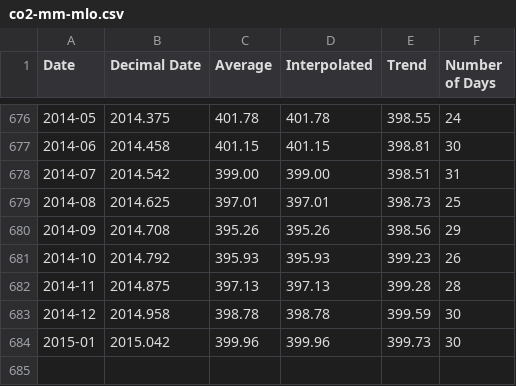
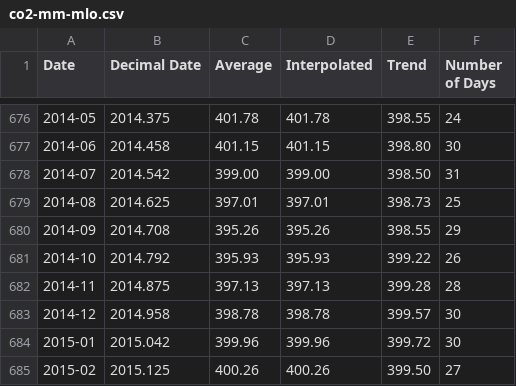
Before and after one commit to datasets/co2-ppm, a CSV file: data/co2-mm-mlo.csv, drawn as a sheet; only a part is shown, gaps mark what is left out; the diff covers the shown part only.

```diff
--- a/data/co2-mm-mlo.csv
+++ b/data/co2-mm-mlo.csv
@@ -676,9 +676,10 @@ Date,Decimal Date,Average,Interpolated,Trend,Number of Days
 2014-05,2014.375,401.78,401.78,398.55,24
-2014-06,2014.458,401.15,401.15,398.81,30
-2014-07,2014.542,399.00,399.00,398.51,31
+2014-06,2014.458,401.15,401.15,398.80,30
+2014-07,2014.542,399.00,399.00,398.50,31
 2014-08,2014.625,397.01,397.01,398.73,25
-2014-09,2014.708,395.26,395.26,398.56,29
-2014-10,2014.792,395.93,395.93,399.23,26
+2014-09,2014.708,395.26,395.26,398.55,29
+2014-10,2014.792,395.93,395.93,399.22,26
 2014-11,2014.875,397.13,397.13,399.28,28
-2014-12,2014.958,398.78,398.78,399.59,30
-2015-01,2015.042,399.96,399.96,399.73,30
+2014-12,2014.958,398.78,398.78,399.57,30
+2015-01,2015.042,399.96,399.96,399.72,30
+2015-02,2015.125,400.26,400.26,399.50,27
```
Also changed, not shown: 17 edited cells elsewhere in this file, data/co2-annmean-gl.csv, data/co2-gr-gl.csv, 2 other files.
